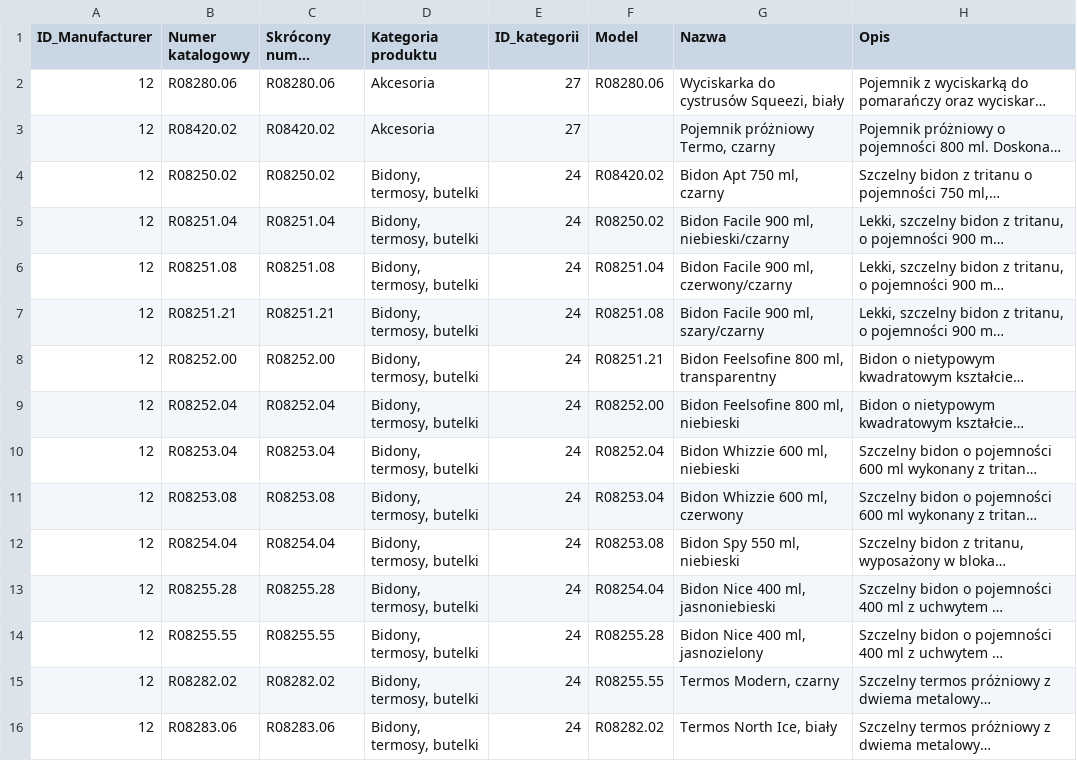
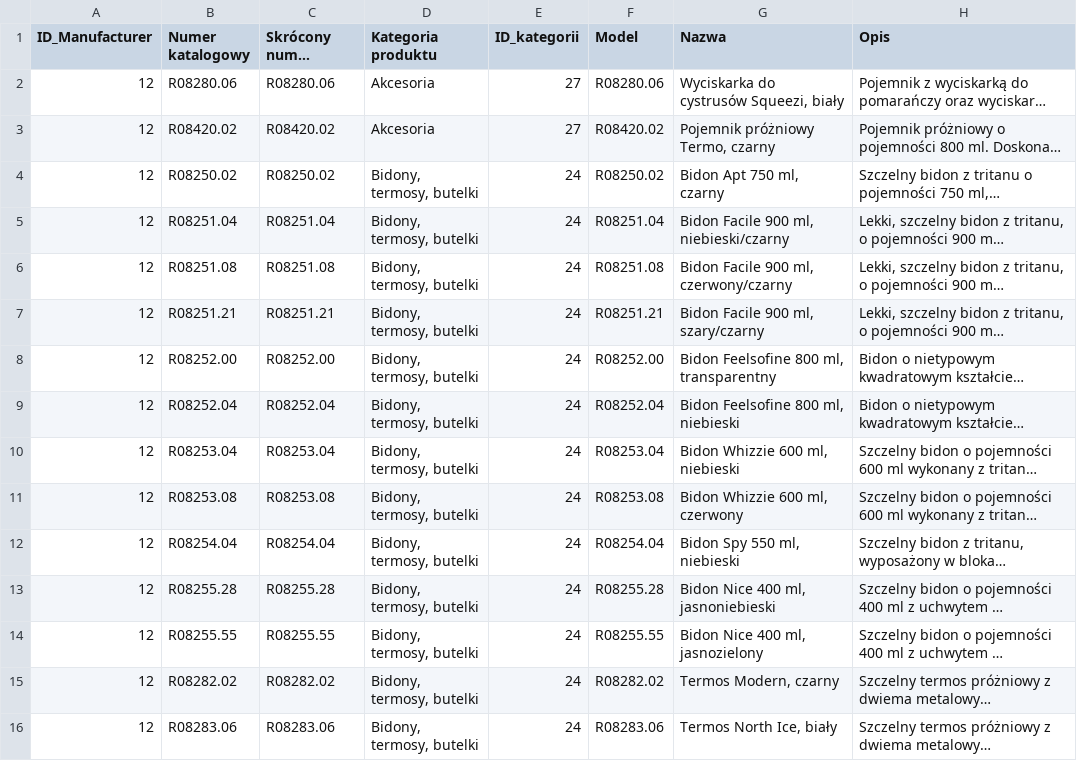
Before and after one commit to xWerxu/csvimport, a CSV file: testowe3.csv, drawn as a sheet; only a part is shown; long unchanged cells end in …; the diff covers the shown part only; the diff names each change by its address in the sheet, - before the commit and + after, or states it on an @@ line.

```diff
--- a/testowe3.csv
+++ b/testowe3.csv
-F3 (Model): (empty)
+F3 (Model): R08420.02
-F4 (Model): R08420.02
+F4 (Model): R08250.02
-F5 (Model): R08250.02
+F5 (Model): R08251.04
-F6 (Model): R08251.04
+F6 (Model): R08251.08
-F7 (Model): R08251.08
+F7 (Model): R08251.21
-F8 (Model): R08251.21
+F8 (Model): R08252.00
-F9 (Model): R08252.00
+F9 (Model): R08252.04
-F10 (Model): R08252.04
+F10 (Model): R08253.04
-F11 (Model): R08253.04
+F11 (Model): R08253.08
-F12 (Model): R08253.08
+F12 (Model): R08254.04
-F13 (Model): R08254.04
+F13 (Model): R08255.28
-F14 (Model): R08255.28
+F14 (Model): R08255.55
-F15 (Model): R08255.55
+F15 (Model): R08282.02
-F16 (Model): R08282.02
+F16 (Model): R08283.06
```
Also changed, not shown: 1 removed row and 162 edited cells elsewhere in this file, 1 other file.
